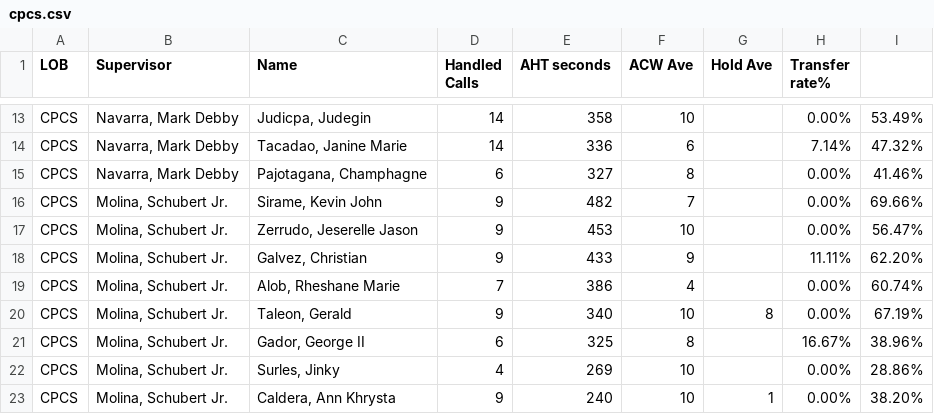
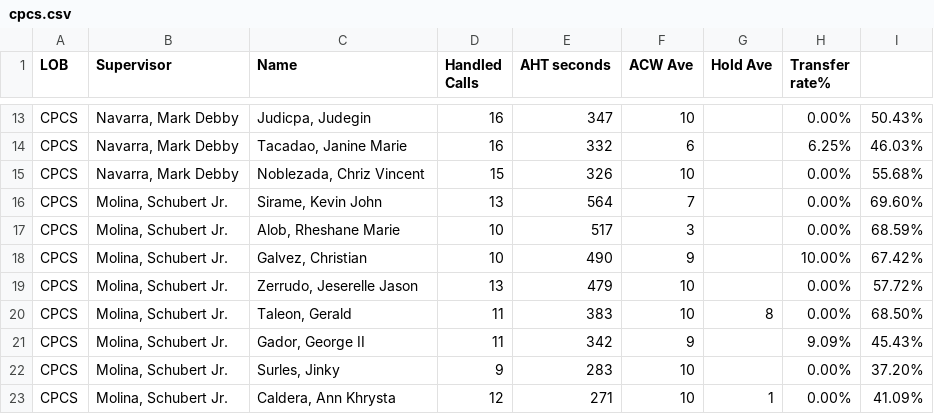
Before and after one commit to mosaicphl/caremoreproviderAHT, a CSV file: cpcs.csv, drawn as a sheet; only a part is shown, gaps mark what is left out; removed rows and columns are numbered as before the commit, all else as after; the diff covers the shown part only; the diff names each change by its address in the sheet, - before the commit and + after, or states it on an @@ line.

```diff
--- a/cpcs.csv
+++ b/cpcs.csv
-D13:D14 (Handled Calls): 14
+D13:D14 (Handled Calls): 16
-E13 (AHT seconds): 358
+E13 (AHT seconds): 347
-I13: 53.49%
+I13: 50.43%
-E14 (AHT seconds): 336
+E14 (AHT seconds): 332
-H14 (Transfer rate%): 7.14%
+H14 (Transfer rate%): 6.25%
-I14: 47.32%
+I14: 46.03%
-row 15: CPCS | Navarra, Mark Debby | Pajotagana, Champhagne | 6 | 327 | 8 |  | 0.00% | 41.46%
+row 15: CPCS | Navarra, Mark Debby | Noblezada, Chriz Vincent | 15 | 326 | 10 |  | 0.00% | 55.68%
-D16 (Handled Calls): 9
+D16 (Handled Calls): 13
-E16 (AHT seconds): 482
+E16 (AHT seconds): 564
-I16: 69.66%
+I16: 69.60%
+row 17: CPCS | Molina, Schubert Jr. | Alob, Rheshane Marie | 10 | 517 | 3 |  | 0.00% | 68.59%
+row 18: CPCS | Molina, Schubert Jr. | Galvez, Christian | 10 | 490 | 9 |  | 10.00% | 67.42%
-D19 (Handled Calls): 9
+D19 (Handled Calls): 13
-E19 (AHT seconds): 453
+E19 (AHT seconds): 479
-I19: 56.47%
+I19: 57.72%
-row 18: CPCS | Molina, Schubert Jr. | Galvez, Christian | 9 | 433 | 9 |  | 11.11% | 62.20%
-row 19: CPCS | Molina, Schubert Jr. | Alob, Rheshane Marie | 7 | 386 | 4 |  | 0.00% | 60.74%
-D20 (Handled Calls): 9
+D20 (Handled Calls): 11
-E20 (AHT seconds): 340
+E20 (AHT seconds): 383
-I20: 67.19%
+I20: 68.50%
-D21 (Handled Calls): 6
+D21 (Handled Calls): 11
-E21 (AHT seconds): 325
+E21 (AHT seconds): 342
-F21 (ACW Ave): 8
+F21 (ACW Ave): 9
-H21 (Transfer rate%): 16.67%
+H21 (Transfer rate%): 9.09%
-I21: 38.96%
+I21: 45.43%
-D22 (Handled Calls): 4
+D22 (Handled Calls): 9
-E22 (AHT seconds): 269
+E22 (AHT seconds): 283
-I22: 28.86%
+I22: 37.20%
-D23 (Handled Calls): 9
+D23 (Handled Calls): 12
-E23 (AHT seconds): 240
+E23 (AHT seconds): 271
-I23: 38.20%
+I23: 41.09%
```
Also changed, not shown: 6 added rows, 5 removed rows and 20 edited cells elsewhere in this file, cpcsAHT.csv.
